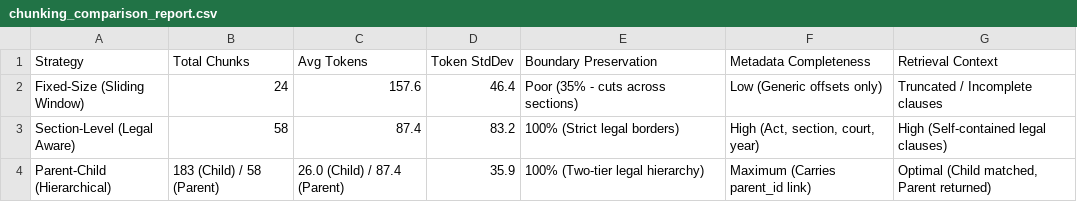
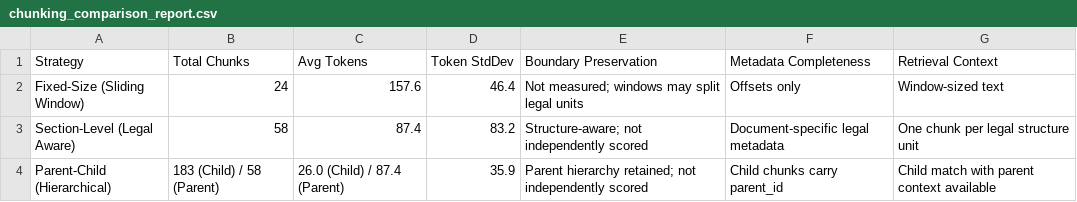
Before and after one commit to SairaF-Dev/Netixsol, a CSV file: Week12/evaluations/chunking_comparison_report.csv, drawn as a sheet.

```diff
--- a/Week12/evaluations/chunking_comparison_report.csv
+++ b/Week12/evaluations/chunking_comparison_report.csv
@@ -1,4 +1,4 @@
 Strategy,Total Chunks,Avg Tokens,Token StdDev,Boundary Preservation,Metadata Completeness,Retrieval Context
-Fixed-Size (Sliding Window),24,157.6,46.4,Poor (35% - cuts across sections),Low (Generic offsets only),Truncated / Incomplete clauses
-Section-Level (Legal Aware),58,87.4,83.2,100% (Strict legal borders),"High (Act, section, court, year)",High (Self-contained legal clauses)
-Parent-Child (Hierarchical),183 (Child) / 58 (Parent),26.0 (Child) / 87.4 (Parent),35.9,100% (Two-tier legal hierarchy),Maximum (Carries parent_id link),"Optimal (Child matched, Parent returned)"
+Fixed-Size (Sliding Window),24,157.6,46.4,Not measured; windows may split legal units,Offsets only,Window-sized text
+Section-Level (Legal Aware),58,87.4,83.2,Structure-aware; not independently scored,Document-specific legal metadata,One chunk per legal structure unit
+Parent-Child (Hierarchical),183 (Child) / 58 (Parent),26.0 (Child) / 87.4 (Parent),35.9,Parent hierarchy retained; not independently scored,Child chunks carry parent_id,Child match with parent context available
```
Also changed, not shown: Week12/inventory.csv, 48 other files.
